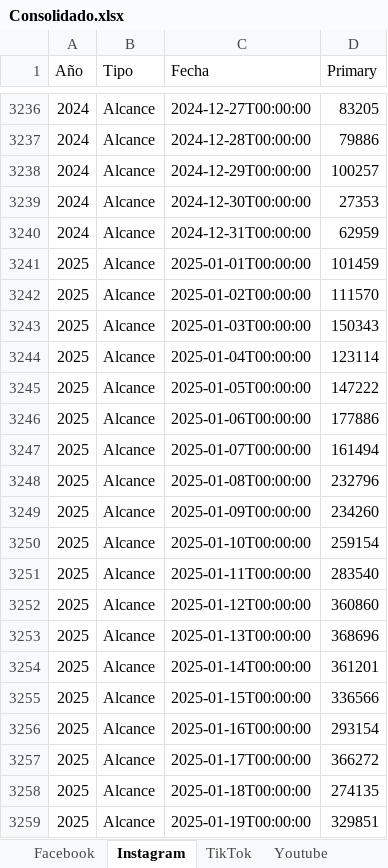
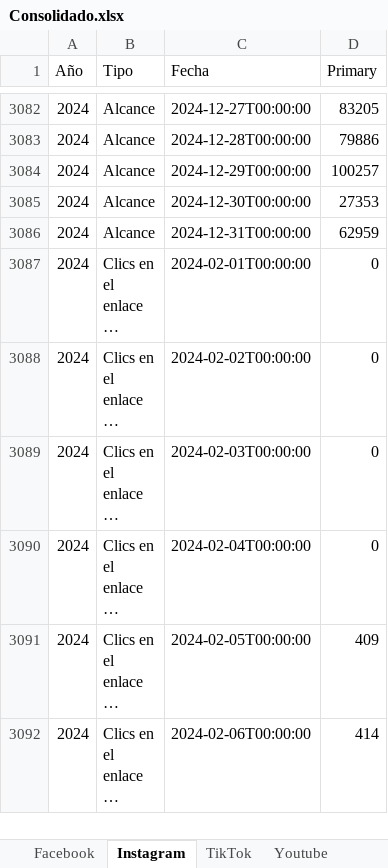
Before and after one commit to Dagon8523/Backup_2026, an Excel workbook: Medición Digital/Consolidado.xlsx, sheet Instagram, drawn as a sheet; only a part is shown, gaps mark what is left out; the shorter side is filled out with more unchanged rows; long unchanged cells end in …; values as stored, in another font and other column widths than the file's, no borders; the diff covers the shown part only; the diff names each change by its address in the sheet, - before the commit and + after, or states it on an @@ line.

```diff
--- a/Medición Digital/Consolidado.xlsx (sheet Instagram)
+++ b/Medición Digital/Consolidado.xlsx (sheet Instagram)
-row 3241: 2025 | Alcance | 2025-01-01T00:00:00 | 101459
-row 3242: 2025 | Alcance | 2025-01-02T00:00:00 | 111570
-row 3243: 2025 | Alcance | 2025-01-03T00:00:00 | 150343
-row 3244: 2025 | Alcance | 2025-01-04T00:00:00 | 123114
-row 3245: 2025 | Alcance | 2025-01-05T00:00:00 | 147222
-row 3246: 2025 | Alcance | 2025-01-06T00:00:00 | 177886
-row 3247: 2025 | Alcance | 2025-01-07T00:00:00 | 161494
-row 3248: 2025 | Alcance | 2025-01-08T00:00:00 | 232796
-row 3249: 2025 | Alcance | 2025-01-09T00:00:00 | 234260
-row 3250: 2025 | Alcance | 2025-01-10T00:00:00 | 259154
-row 3251: 2025 | Alcance | 2025-01-11T00:00:00 | 283540
-row 3252: 2025 | Alcance | 2025-01-12T00:00:00 | 360860
-row 3253: 2025 | Alcance | 2025-01-13T00:00:00 | 368696
-row 3254: 2025 | Alcance | 2025-01-14T00:00:00 | 361201
-row 3255: 2025 | Alcance | 2025-01-15T00:00:00 | 336566
-row 3256: 2025 | Alcance | 2025-01-16T00:00:00 | 293154
-row 3257: 2025 | Alcance | 2025-01-17T00:00:00 | 366272
-row 3258: 2025 | Alcance | 2025-01-18T00:00:00 | 274135
-row 3259: 2025 | Alcance | 2025-01-19T00:00:00 | 329851
```
Also changed, not shown: 231 removed rows elsewhere in this sheet, sheet Youtube, sheet TikTok, sheet Facebook, Person/Talero Jenn/base_costeo_clinica_heridas_operacional.xlsx, 5 other files.
